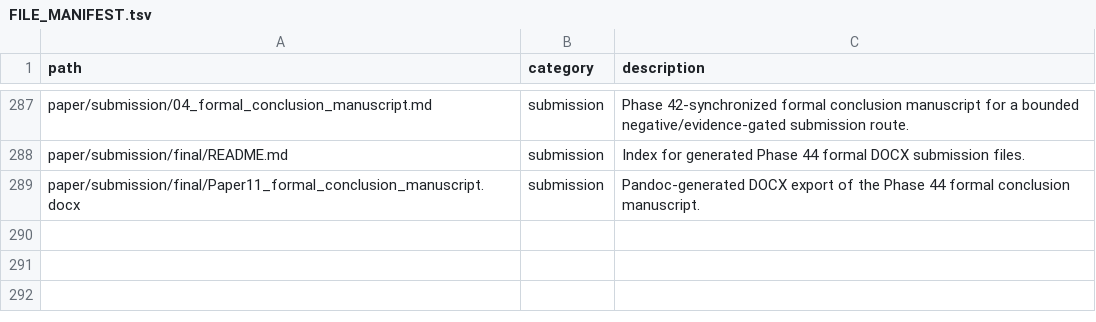
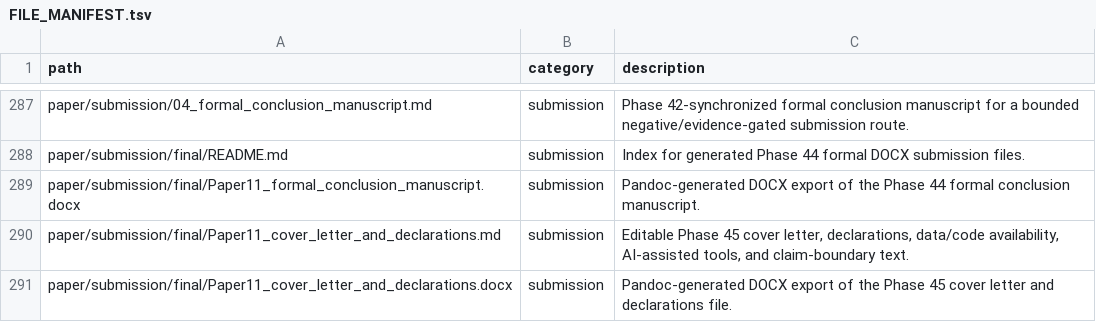
Before and after one commit to zhouning/paper11-geofm-farmland-suitability-rl, a TSV file: reproducibility/FILE_MANIFEST.tsv, drawn as a sheet; only a part is shown, gaps mark what is left out; the diff names each change by its address in the sheet, - before the commit and + after, or states it on an @@ line.

Commit message:
docs: add Phase 45 cover letter declarations

```diff
--- a/reproducibility/FILE_MANIFEST.tsv
+++ b/reproducibility/FILE_MANIFEST.tsv
+row 290: paper/submission/final/Paper11_cover_letter_and_declarations.md | submission | Editable Phase 45 cover letter, declarations, data/code availability, AI-assisted tools, and claim-boundary text.
+row 291: paper/submission/final/Paper11_cover_letter_and_declarations.docx | submission | Pandoc-generated DOCX export of the Phase 45 cover letter and declarations file.
```
Also changed, not shown: 5 other files.
